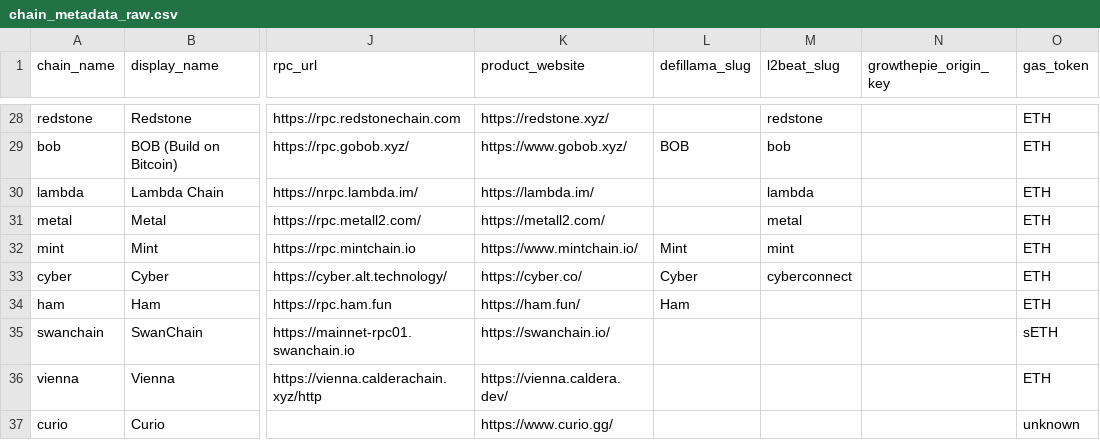
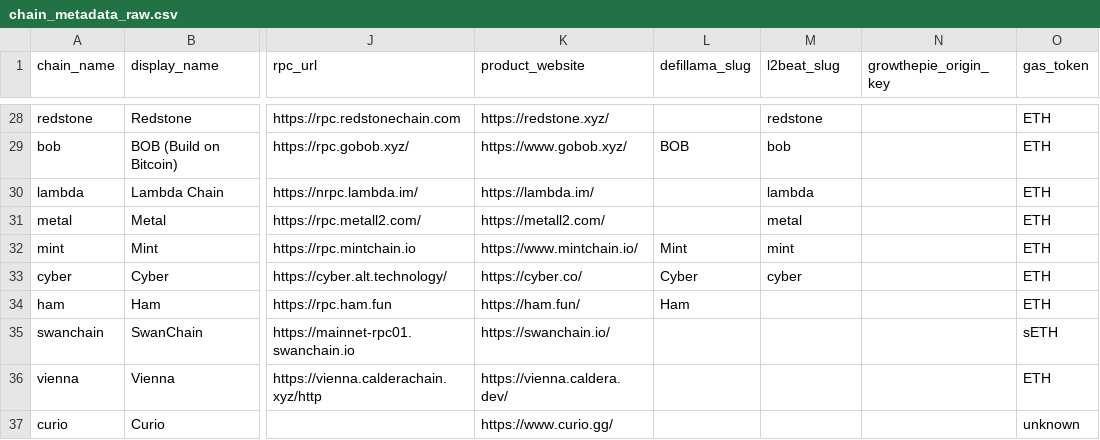
Before and after one commit to ethereum-optimism/op-analytics, a CSV file: op_chains_tracking/inputs/chain_metadata_raw.csv, drawn as a sheet; only a part is shown, gaps mark what is left out; the diff names each change by its address in the sheet, - before the commit and + after, or states it on an @@ line.

Commit message:
fix cyber

```diff
--- a/op_chains_tracking/inputs/chain_metadata_raw.csv
+++ b/op_chains_tracking/inputs/chain_metadata_raw.csv
-M33 (l2beat_slug): cyberconnect
+M33 (l2beat_slug): cyber
```
